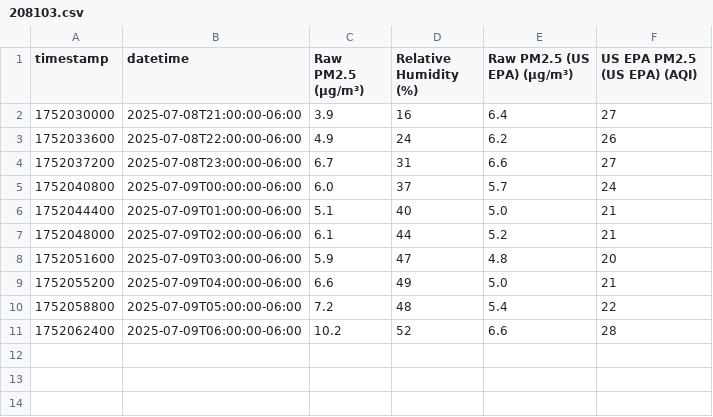
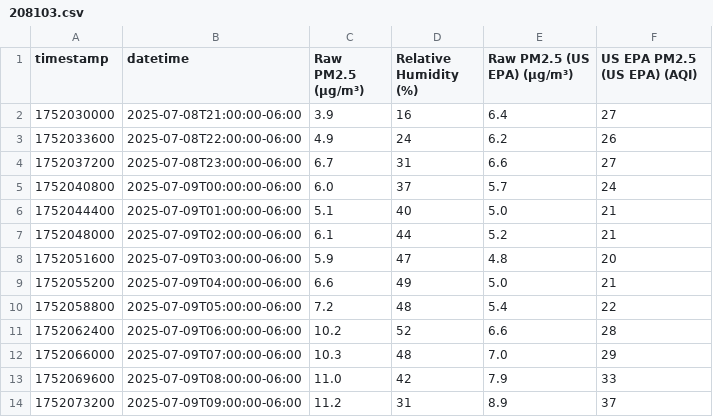
Before and after one commit to Montana-Asthma-Control-Program/PurpleAir, a CSV file: data/208103.csv, drawn as a sheet; the diff names each change by its address in the sheet, - before the commit and + after, or states it on an @@ line.

```diff
--- a/data/208103.csv
+++ b/data/208103.csv
+row 12: 1752066000 | 2025-07-09T07:00:00-06:00 | 10.3 | 48 | 7.0 | 29
+row 13: 1752069600 | 2025-07-09T08:00:00-06:00 | 11.0 | 42 | 7.9 | 33
+row 14: 1752073200 | 2025-07-09T09:00:00-06:00 | 11.2 | 31 | 8.9 | 37
```
Also changed, not shown: data/104370.csv, data/154657.csv, 15 other files.
